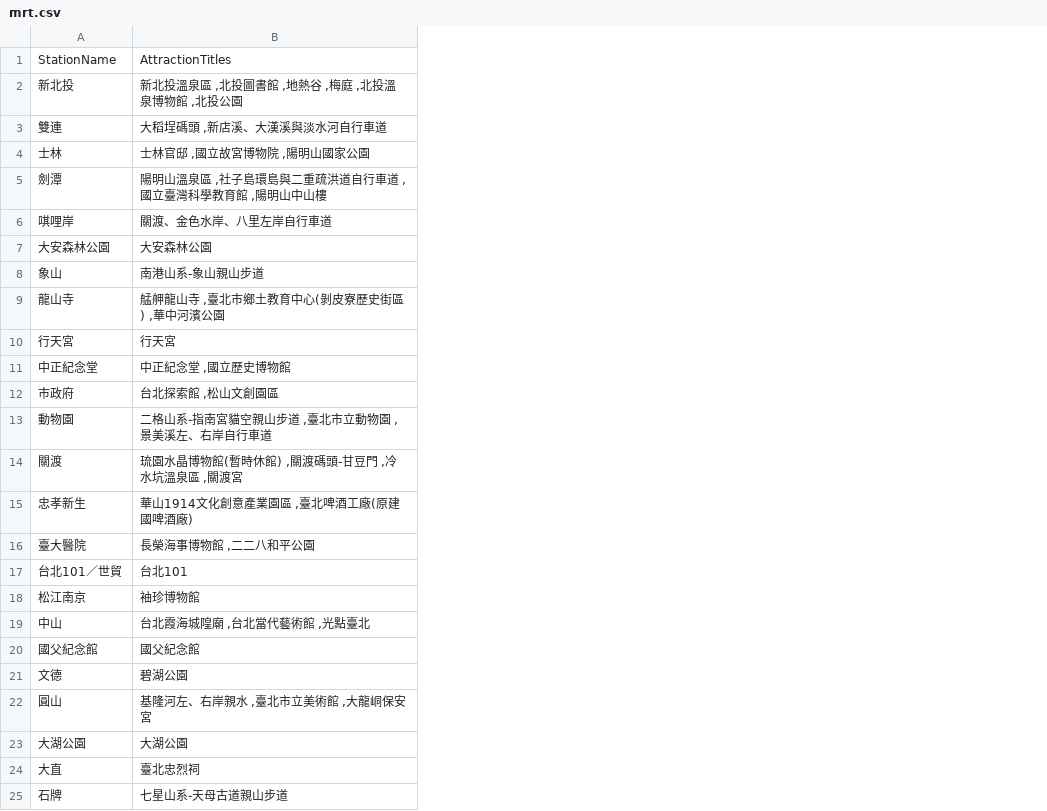
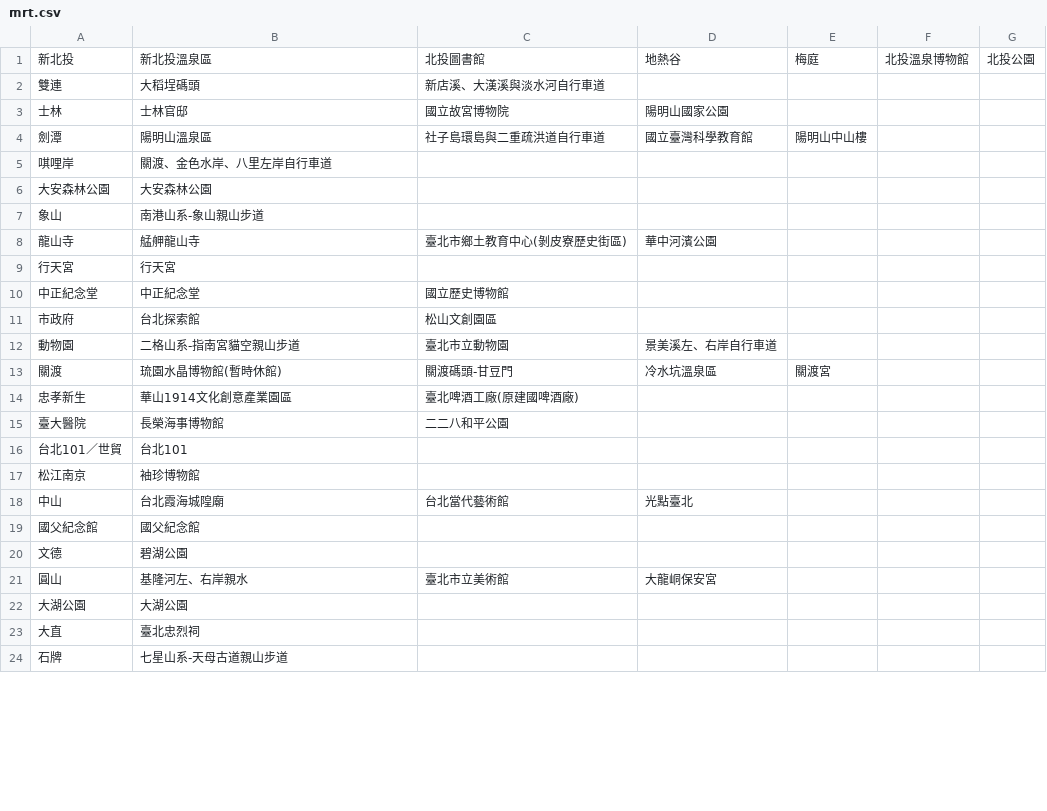
Before and after one commit to Translation-regulator/Stage1_Conan, a CSV file: Week3/mrt.csv, drawn as a sheet; only a part is shown; removed rows and columns are numbered as before the commit, all else as after; the diff names each change by its address in the sheet, - before the commit and + after, or states it on an @@ line.

```diff
--- a/Week3/mrt.csv
+++ b/Week3/mrt.csv
+column C, rows 1-21: 北投圖書館 | 新店溪、大漢溪與淡水河自行車道 | 國立故宮博物院 | 社子島環島與二重疏洪道自行車道 |  |  |  | 臺北市鄉土教育中心(剝皮寮歷史街區) |  | 國立歷史博物館 | 松山文創園區 | 臺北市立動物園 | 關渡碼頭-甘豆門 | 臺北啤酒工廠(原建國啤酒廠) | 二二八和平公園 |  |  | 台北當代藝術館 |  |  | 臺北市立美術館
+column D, rows 1-21: 地熱谷 |  | 陽明山國家公園 | 國立臺灣科學教育館 |  |  |  | 華中河濱公園 |  |  |  | 景美溪左、右岸自行車道 | 冷水坑溫泉區 |  |  |  |  | 光點臺北 |  |  | 大龍峒保安宮
+column E, rows 1-13: 梅庭 |  |  | 陽明山中山樓 |  |  |  |  |  |  |  |  | 關渡宮
+column F, row 1: 北投溫泉博物館
+column G, row 1: 北投公園
-row 1: StationName | AttractionTitles
-B1: 新北投溫泉區 ,北投圖書館 ,地熱谷 ,梅庭 ,北投溫泉博物館 ,北投公園
+B1: 新北投溫泉區
-B2: 大稻埕碼頭 ,新店溪、大漢溪與淡水河自行車道
+B2: 大稻埕碼頭
-B3: 士林官邸 ,國立故宮博物院 ,陽明山國家公園
+B3: 士林官邸
-B4: 陽明山溫泉區 ,社子島環島與二重疏洪道自行車道 ,國立臺灣科學教育館 ,陽明山中山樓
+B4: 陽明山溫泉區
-B8: 艋舺龍山寺 ,臺北市鄉土教育中心(剝皮寮歷史街區) ,華中河濱公園
+B8: 艋舺龍山寺
-B10: 中正紀念堂 ,國立歷史博物館
+B10: 中正紀念堂
-B11: 台北探索館 ,松山文創園區
+B11: 台北探索館
-B12: 二格山系-指南宮貓空親山步道 ,臺北市立動物園 ,景美溪左、右岸自行車道
+B12: 二格山系-指南宮貓空親山步道
-B13: 琉園水晶博物館(暫時休館) ,關渡碼頭-甘豆門 ,冷水坑溫泉區 ,關渡宮
+B13: 琉園水晶博物館(暫時休館)
-B14: 華山1914文化創意產業園區 ,臺北啤酒工廠(原建國啤酒廠)
+B14: 華山1914文化創意產業園區
-B15: 長榮海事博物館 ,二二八和平公園
+B15: 長榮海事博物館
-B18: 台北霞海城隍廟 ,台北當代藝術館 ,光點臺北
+B18: 台北霞海城隍廟
-B21: 基隆河左、右岸親水 ,臺北市立美術館 ,大龍峒保安宮
+B21: 基隆河左、右岸親水
```
Also changed, not shown: 1 other file.
